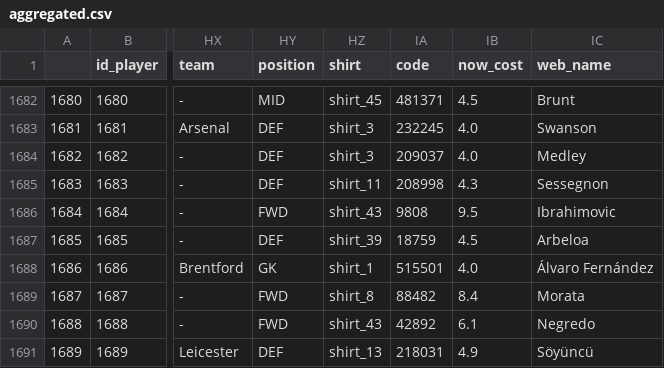
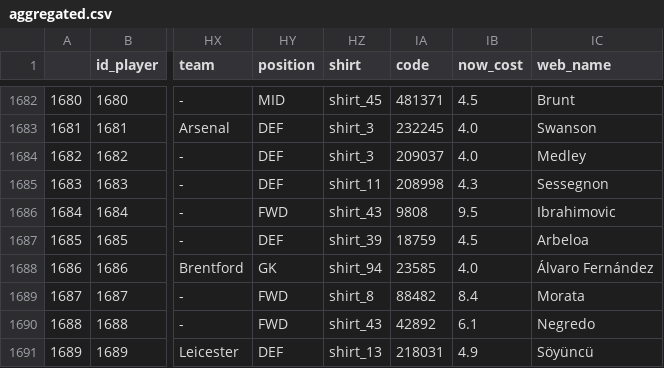
Before and after one commit to nfach98/FPLPredictor, a CSV file: python/datasets/aggregated.csv, drawn as a sheet; only a part is shown, gaps mark what is left out; the diff names each change by its address in the sheet, - before the commit and + after, or states it on an @@ line.

Commit message:
fix selection player

```diff
--- a/python/datasets/aggregated.csv
+++ b/python/datasets/aggregated.csv
-HZ1688 (shirt): shirt_1
+HZ1688 (shirt): shirt_94
-IA1688 (code): 515501
+IA1688 (code): 23585
```
Also changed, not shown: 4 other files.
